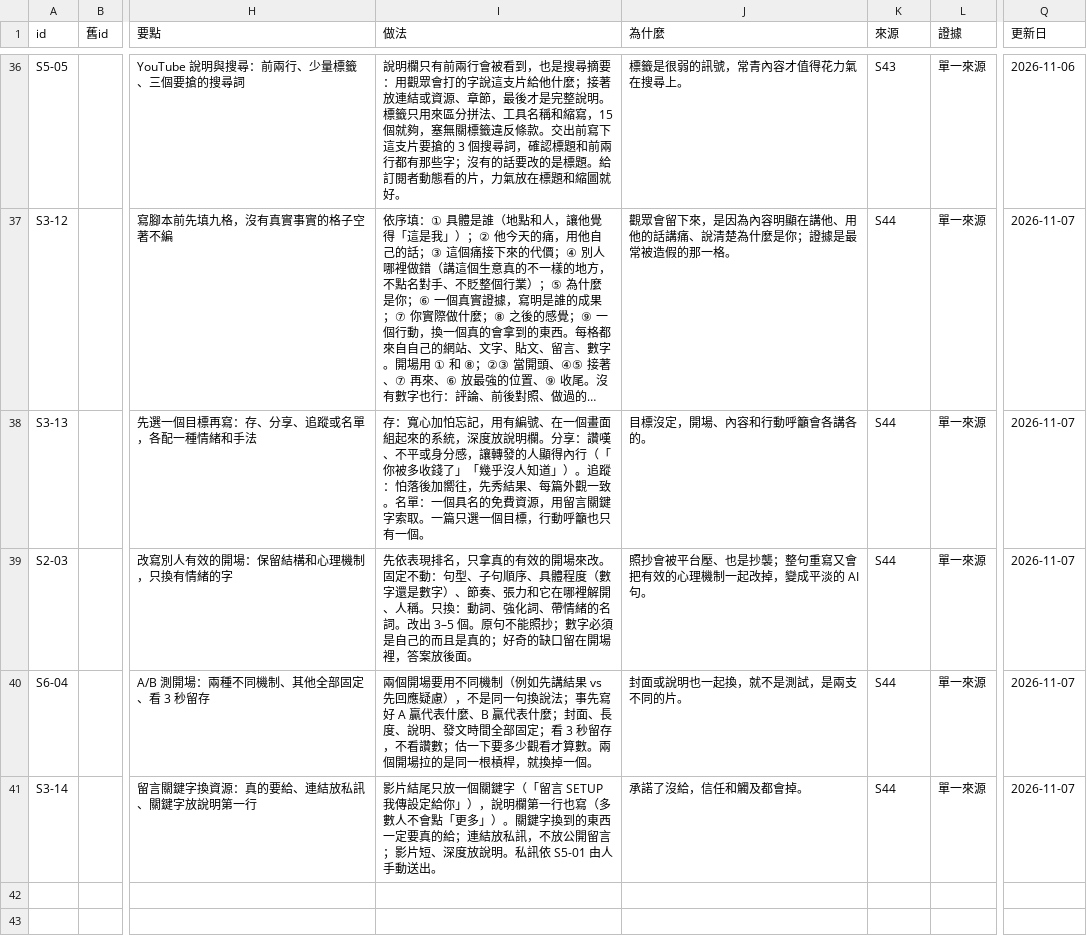
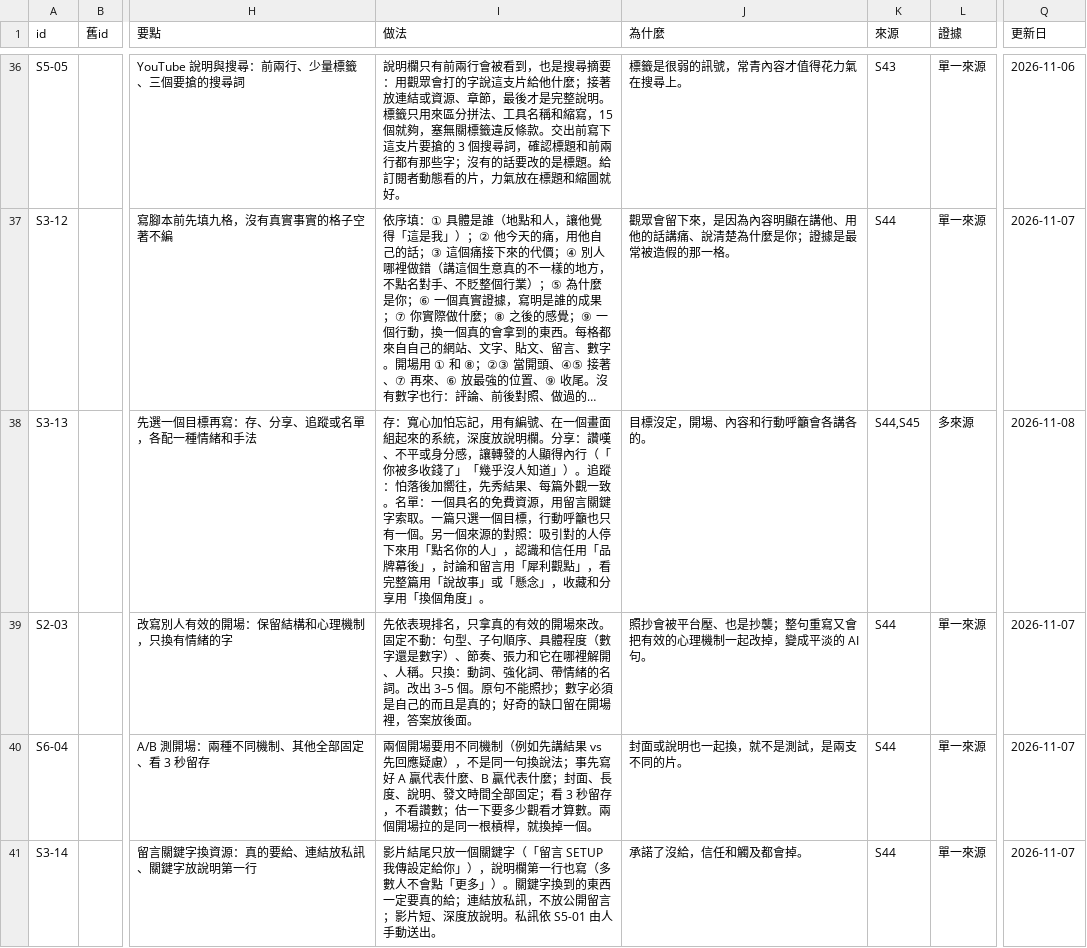
Before and after one commit to mick3412/marketing-playbook, a CSV file: data/entries.csv, drawn as a sheet; only a part is shown, gaps mark what is left out; long unchanged cells end in …; the diff covers the shown part only; the diff names each change by its address in the sheet, - before the commit and + after, or states it on an @@ line.

```diff
--- a/data/entries.csv
+++ b/data/entries.csv
-I38 (做法): …有一個。
+I38 (做法): …有一個。另一個來源的對照：吸引對的人停下來用「點名你的人」，認識和信任用「品牌幕後」，討論和留言用「犀利觀點」，看完整篇用「說故事」或「懸念」，收藏和分享用「換個角度」。
-K38 (來源): S44
+K38 (來源): S44,S45
-L38 (證據): 單一來源
+L38 (證據): 多來源
-Q38 (更新日): 2026-11-07
+Q38 (更新日): 2026-11-08
```
Also changed, not shown: 2 added rows and 3 edited cells elsewhere in this file, data/sources.csv, 6 other files.
